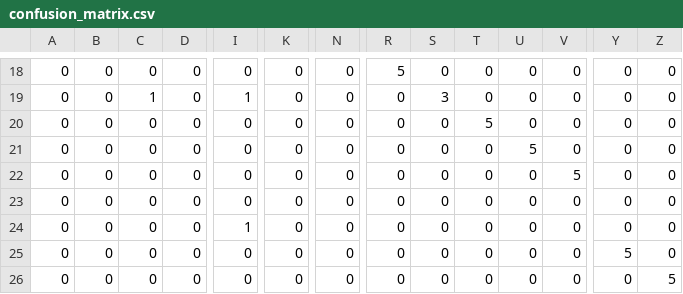
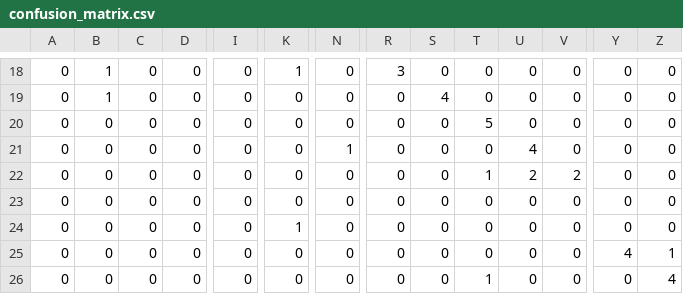
Before and after one commit to mirelameic/letters-mlp, a CSV file: plot/confusion_matrix.csv, drawn as a sheet; only a part is shown, gaps mark what is left out; the diff covers the shown part only; the diff names each change by its address in the sheet, - before the commit and + after, or states it on an @@ line.

```diff
--- a/plot/confusion_matrix.csv
+++ b/plot/confusion_matrix.csv
-B18:B19: 0
+B18:B19: 1
-K18: 0
+K18: 1
-R18: 5
+R18: 3
-C19: 1
+C19: 0
-I19: 1
+I19: 0
-S19: 3
+S19: 4
-N21: 0
+N21: 1
-U21: 5
+U21: 4
-T22: 0
+T22: 1
-U22: 0
+U22: 2
-V22: 5
+V22: 2
-I24: 1
+I24: 0
-K24: 0
+K24: 1
-Y25: 5
+Y25: 4
-Z25: 0
+Z25: 1
-T26: 0
+T26: 1
-Z26: 5
+Z26: 4
```
Also changed, not shown: 32 edited cells elsewhere in this file, 2 other files.
